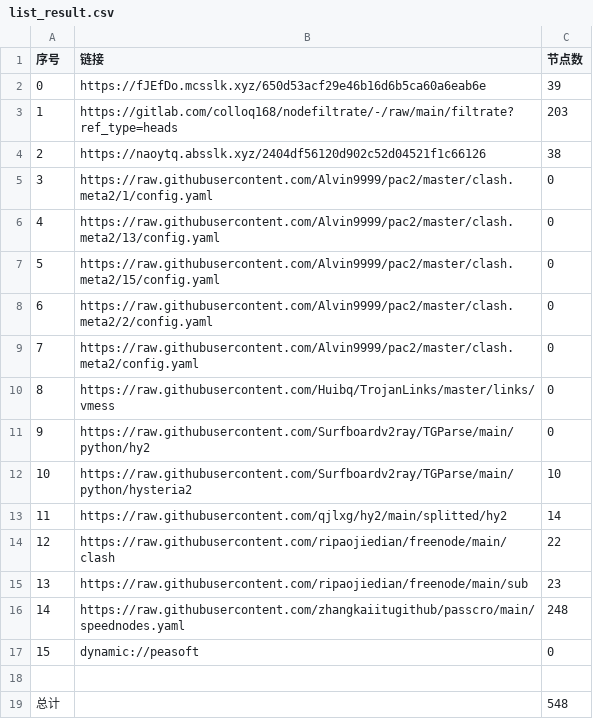
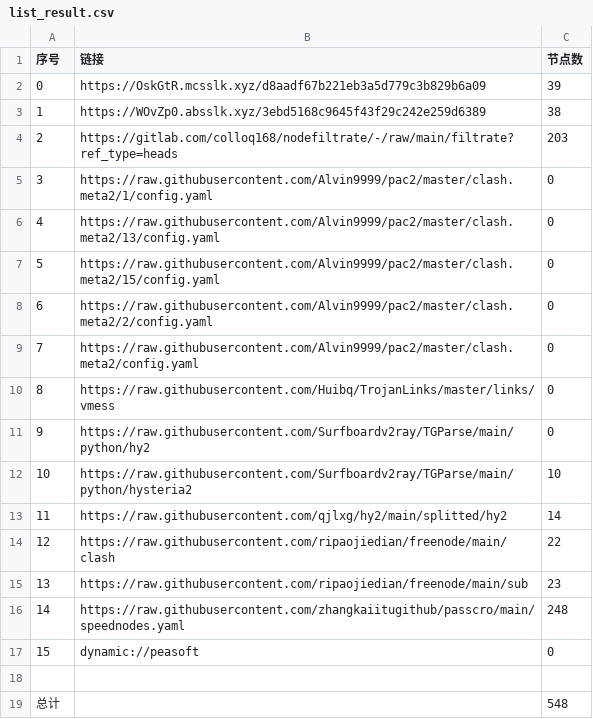
Before and after one commit to dreamMilk/AutoMergePublicNodes, a CSV file: list_result.csv, drawn as a sheet.

```diff
--- a/list_result.csv
+++ b/list_result.csv
@@ -1,5 +1,5 @@
 序号,链接,节点数
-0,https://fJEfDo.mcsslk.xyz/650d53acf29e46b16d6b5ca60a6eab6e,39
-1,https://gitlab.com/colloq168/nodefiltrate/-/raw/main/filtrate?ref_type=heads,203
-2,https://naoytq.absslk.xyz/2404df56120d902c52d04521f1c66126,38
+0,https://OskGtR.mcsslk.xyz/d8aadf67b221eb3a5d779c3b829b6a09,39
+1,https://WOvZp0.absslk.xyz/3ebd5168c9645f43f29c242e259d6389,38
+2,https://gitlab.com/colloq168/nodefiltrate/-/raw/main/filtrate?ref_type=heads,203
 3,https://raw.githubusercontent.com/Alvin9999/pac2/master/clash.meta2/1/config.yaml,0
```
Also changed, not shown: 29 other files.
